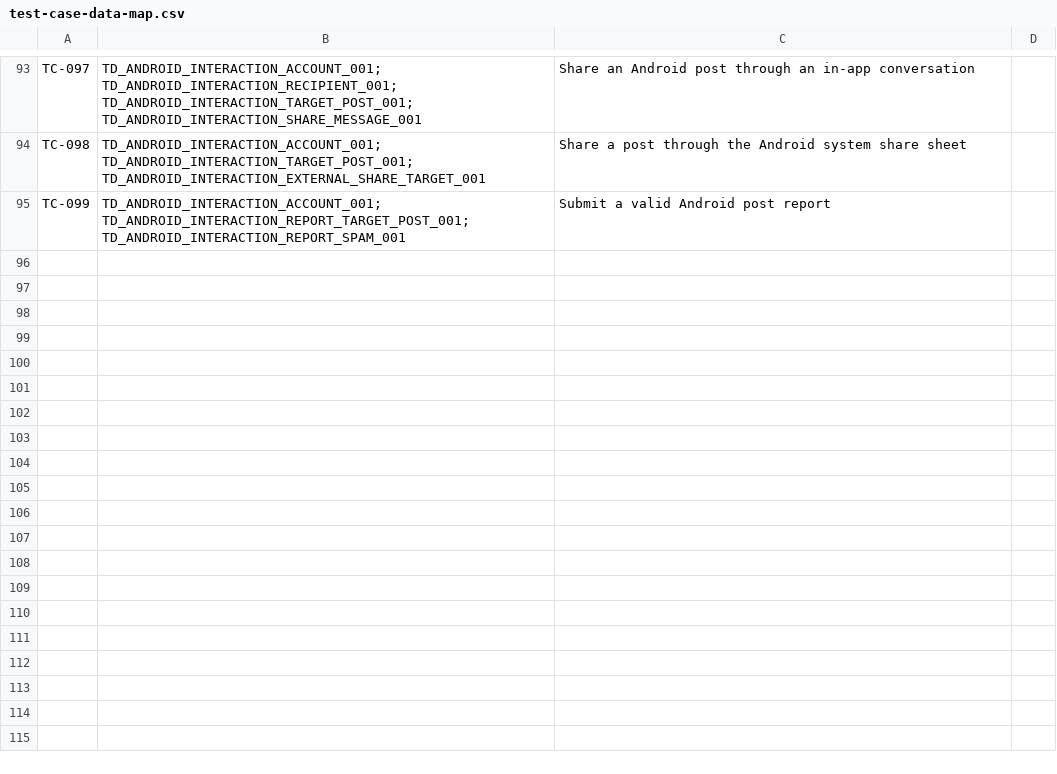
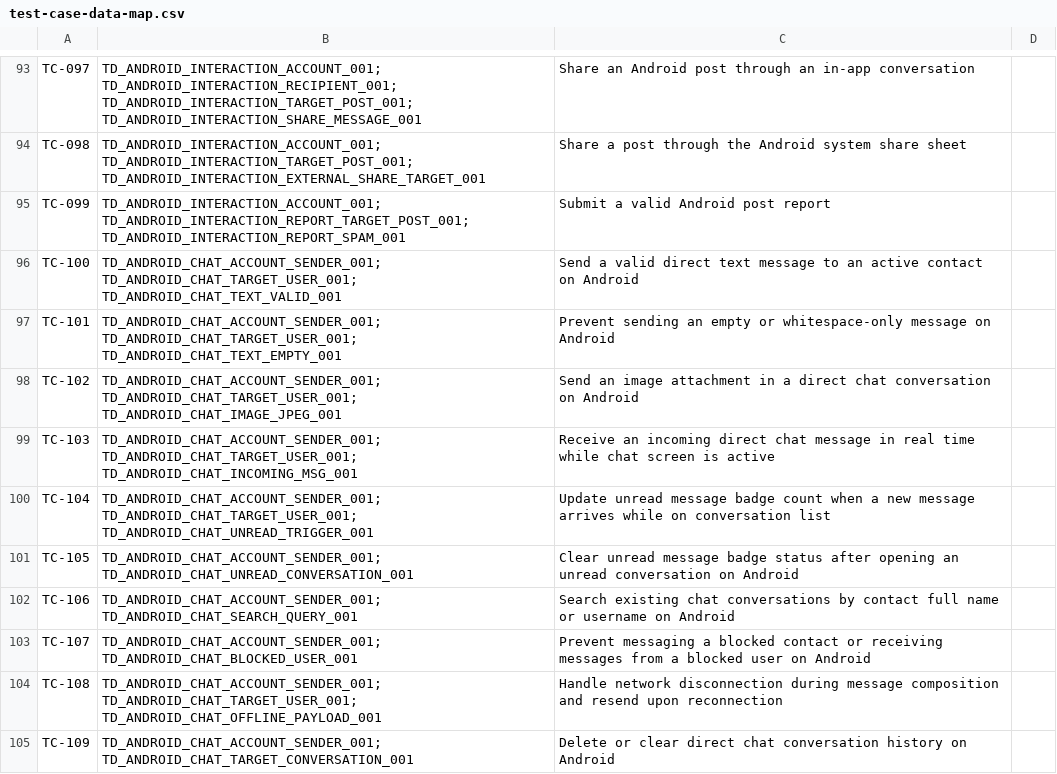
Before and after one commit to tdagn2202/CTUVoices.Testing, a CSV file: traceability/test-case-data-map.csv, drawn as a sheet; only a part is shown, gaps mark what is left out.

Commit message:
Chat Tested

```diff
--- a/traceability/test-case-data-map.csv
+++ b/traceability/test-case-data-map.csv
@@ -95 +95,11 @@ TC-098,TD_ANDROID_INTERACTION_ACCOUNT_001; TD_ANDROID_INTERACTION_TARGET_POST_00
 TC-099,TD_ANDROID_INTERACTION_ACCOUNT_001; TD_ANDROID_INTERACTION_REPORT_TARGET_POST_001; TD_ANDROID_INTERACTION_REPORT_SPAM_001,Submit a valid Android post report,
+TC-100,TD_ANDROID_CHAT_ACCOUNT_SENDER_001; TD_ANDROID_CHAT_TARGET_USER_001; TD_ANDROID_CHAT_TEXT_VALID_001,Send a valid direct text message to an active contact on Android,
+TC-101,TD_ANDROID_CHAT_ACCOUNT_SENDER_001; TD_ANDROID_CHAT_TARGET_USER_001; TD_ANDROID_CHAT_TEXT_EMPTY_001,Prevent sending an empty or whitespace-only message on Android,
+TC-102,TD_ANDROID_CHAT_ACCOUNT_SENDER_001; TD_ANDROID_CHAT_TARGET_USER_001; TD_ANDROID_CHAT_IMAGE_JPEG_001,Send an image attachment in a direct chat conversation on Android,
+TC-103,TD_ANDROID_CHAT_ACCOUNT_SENDER_001; TD_ANDROID_CHAT_TARGET_USER_001; TD_ANDROID_CHAT_INCOMING_MSG_001,Receive an incoming direct chat message in real time while chat screen is active,
+TC-104,TD_ANDROID_CHAT_ACCOUNT_SENDER_001; TD_ANDROID_CHAT_TARGET_USER_001; TD_ANDROID_CHAT_UNREAD_TRIGGER_001,Update unread message badge count when a new message arrives while on conversation list,
+TC-105,TD_ANDROID_CHAT_ACCOUNT_SENDER_001; TD_ANDROID_CHAT_UNREAD_CONVERSATION_001,Clear unread message badge status after opening an unread conversation on Android,
+TC-106,TD_ANDROID_CHAT_ACCOUNT_SENDER_001; TD_ANDROID_CHAT_SEARCH_QUERY_001,Search existing chat conversations by contact full name or username on Android,
+TC-107,TD_ANDROID_CHAT_ACCOUNT_SENDER_001; TD_ANDROID_CHAT_BLOCKED_USER_001,Prevent messaging a blocked contact or receiving messages from a blocked user on Android,
+TC-108,TD_ANDROID_CHAT_ACCOUNT_SENDER_001; TD_ANDROID_CHAT_TARGET_USER_001; TD_ANDROID_CHAT_OFFLINE_PAYLOAD_001,Handle network disconnection during message composition and resend upon reconnection,
+TC-109,TD_ANDROID_CHAT_ACCOUNT_SENDER_001; TD_ANDROID_CHAT_TARGET_CONVERSATION_001,Delete or clear direct chat conversation history on Android,
```
Also changed, not shown: 16 other files.
